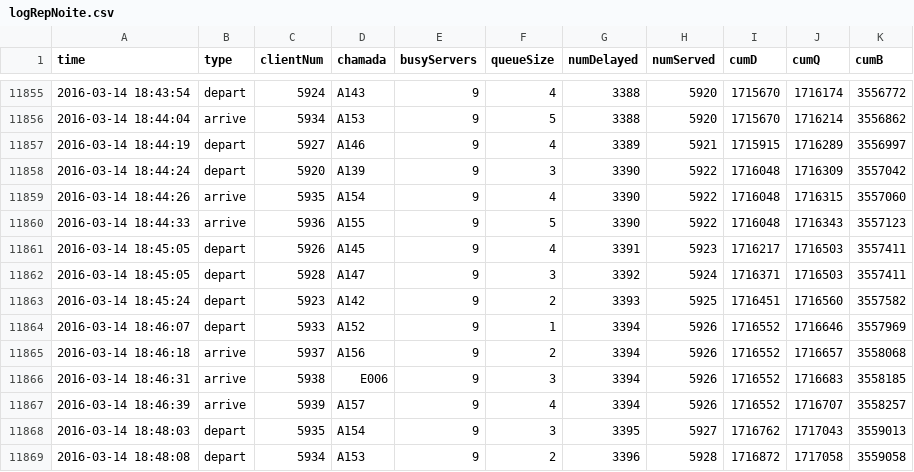
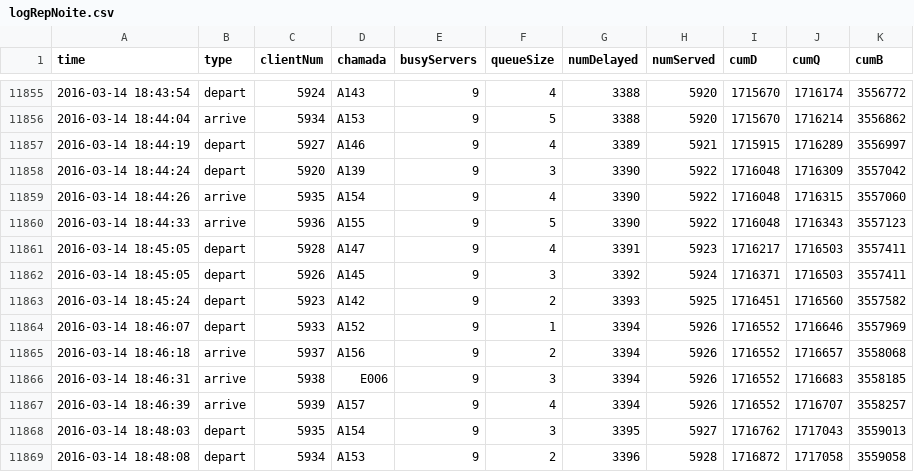
Before and after one commit to einrogerst/Model-Simul, a CSV file: logRepNoite.csv, drawn as a sheet; only a part is shown, gaps mark what is left out; the diff covers the shown part only.

```diff
--- a/logRepNoite.csv
+++ b/logRepNoite.csv
@@ -11860,4 +11860,4 @@
 2016-03-14 18:44:33;"arrive";5936;"A155";9;5;3390;5922;1716048;1716343;3557123
-2016-03-14 18:45:05;"depart";5926;"A145";9;4;3391;5923;1716217;1716503;3557411
-2016-03-14 18:45:05;"depart";5928;"A147";9;3;3392;5924;1716371;1716503;3557411
+2016-03-14 18:45:05;"depart";5928;"A147";9;4;3391;5923;1716217;1716503;3557411
+2016-03-14 18:45:05;"depart";5926;"A145";9;3;3392;5924;1716371;1716503;3557411
 2016-03-14 18:45:24;"depart";5923;"A142";9;2;3393;5925;1716451;1716560;3557582
```
Also changed, not shown: 82 edited cells elsewhere in this file, summaryRep18.csv, summaryRep20.csv.
